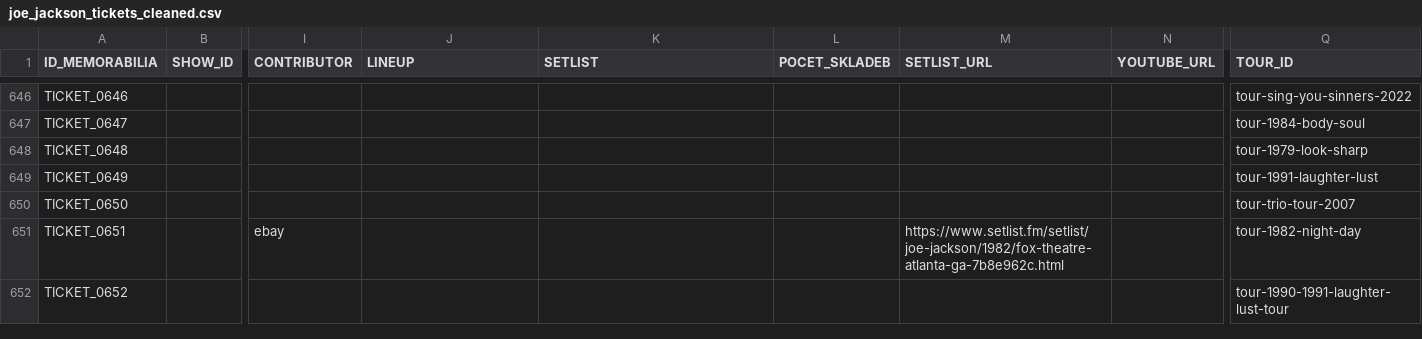
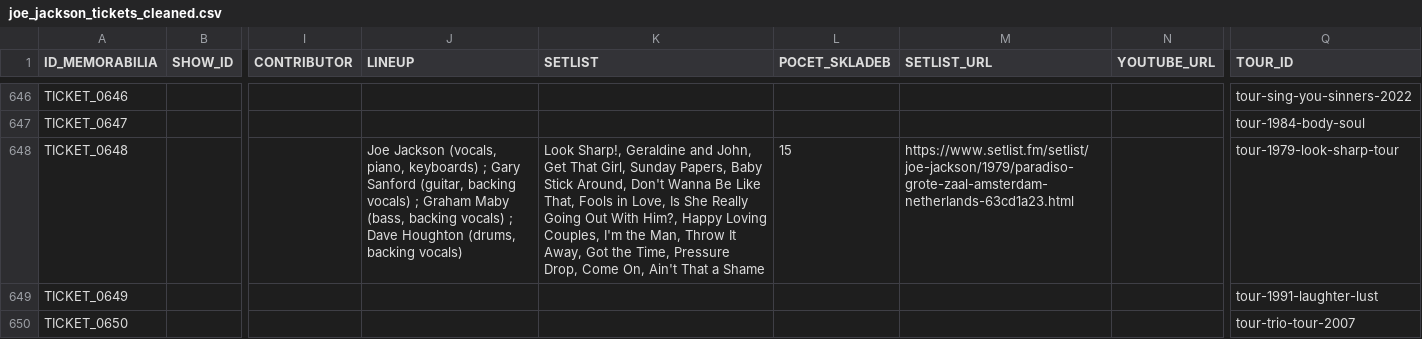
Before and after one commit to 19forever/joe-jackson-tickets-v2, a CSV file: joe_jackson_tickets_cleaned.csv, drawn as a sheet; only a part is shown, gaps mark what is left out; the shorter side is filled out with more unchanged rows; the diff covers the shown part only; the diff names each change by its address in the sheet, - before the commit and + after, or states it on an @@ line.

Commit message:
Update ticket metadata via Admin Editor

```diff
--- a/joe_jackson_tickets_cleaned.csv
+++ b/joe_jackson_tickets_cleaned.csv
-J648 (LINEUP): (empty)
+J648 (LINEUP): Joe Jackson (vocals, piano, keyboards) ; Gary Sanford (guitar, backing vocals) ; Graham Maby (bass, backing vocals) ; Dave Houghton (drums, backing vocals)
-K648 (SETLIST): (empty)
+K648 (SETLIST): Look Sharp!, Geraldine and John, Get That Girl, Sunday Papers, Baby Stick Around, Don't Wanna Be Like That, Fools in Love, Is She Really Going Out With Him?, Happy Loving Couples, I'm the Man, Throw It Away, Got the Time, Pressure Drop, Come On, Ain't That a Shame
-L648 (POCET_SKLADEB): (empty)
+L648 (POCET_SKLADEB): 15
-M648 (SETLIST_URL): (empty)
+M648 (SETLIST_URL): https://www.setlist.fm/setlist/joe-jackson/1979/paradiso-grote-zaal-amsterdam-netherlands-63cd1a23.html
-Q648 (TOUR_ID): tour-1979-look-sharp
+Q648 (TOUR_ID): tour-1979-look-sharp-tour
```
Also changed, not shown: 3 edited cells elsewhere in this file.
